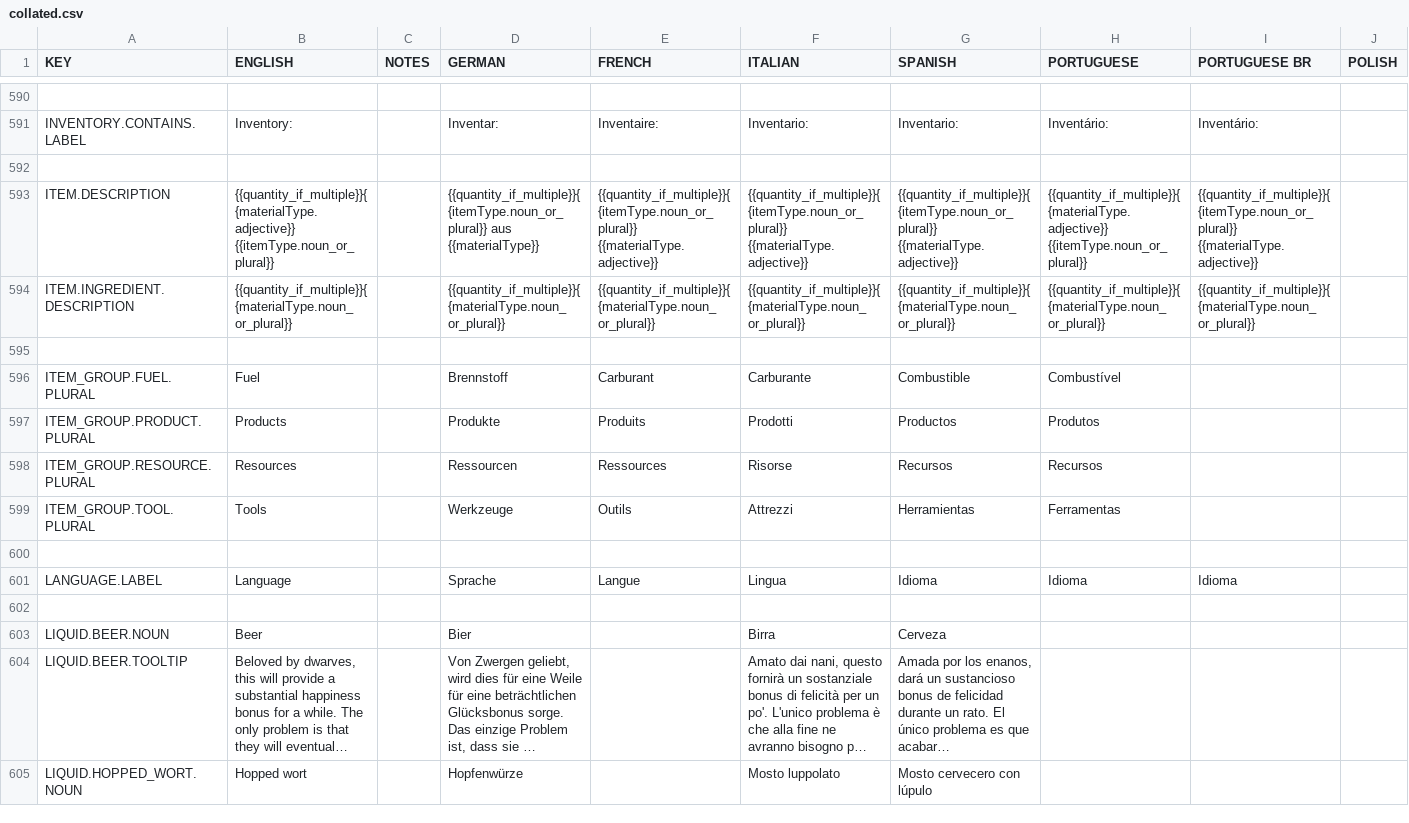
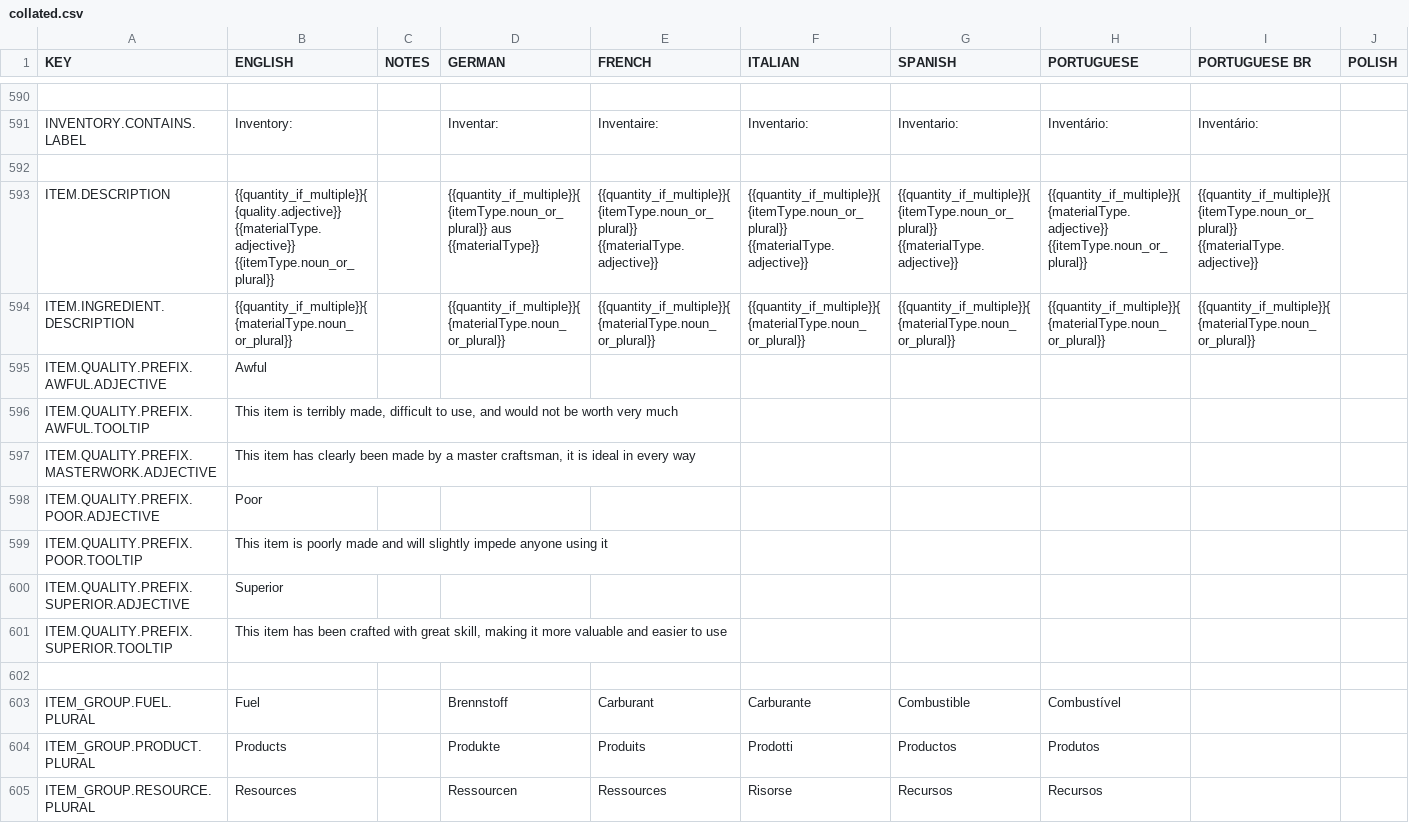
Before and after one commit to rossturner/mountaincore, a CSV file: core/assets/translations/collated.csv, drawn as a sheet; only a part is shown, gaps mark what is left out; the shorter side is filled out with more unchanged rows; long unchanged cells end in …; rows hold the shown columns only; the diff names each change by its address in the sheet, - before the commit and + after, or states it on an @@ line.

```diff
--- a/core/assets/translations/collated.csv
+++ b/core/assets/translations/collated.csv
-B593 (ENGLISH): {{quantity_if_multiple}}{{materialType.adjective}} {{itemType.noun_or_plural}}
+B593 (ENGLISH): {{quantity_if_multiple}}{{quality.adjective}} {{materialType.adjective}} {{itemType.noun_or_plural}}
+row 595: ITEM.QUALITY.PREFIX.AWFUL.ADJECTIVE | Awful
+row 596: ITEM.QUALITY.PREFIX.AWFUL.TOOLTIP | This item is terribly made, difficult to use, and would not be worth very much
+row 597: ITEM.QUALITY.PREFIX.MASTERWORK.ADJECTIVE | This item has clearly been made by a master craftsman, it is ideal in every way
+row 598: ITEM.QUALITY.PREFIX.POOR.ADJECTIVE | Poor
+row 599: ITEM.QUALITY.PREFIX.POOR.TOOLTIP | This item is poorly made and will slightly impede anyone using it
+row 600: ITEM.QUALITY.PREFIX.SUPERIOR.ADJECTIVE | Superior
+row 601: ITEM.QUALITY.PREFIX.SUPERIOR.TOOLTIP | This item has been crafted with great skill, making it more valuable and easier to use
```
Also changed, not shown: core/mods/base/translations/translations.csv, 17 other files.
